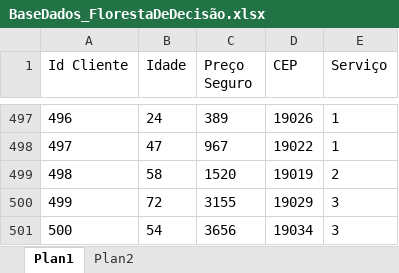
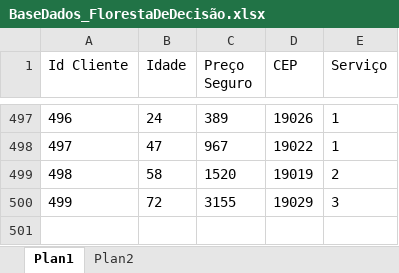
Before and after one commit to borgesds/Seguradora_Random_Florests_Ex, an Excel workbook: data/BaseDados_FlorestaDeDecisão.xlsx, sheet Plan1, drawn as a sheet; only a part is shown, gaps mark what is left out; values as stored, in another font and other column widths than the file's, no borders; the diff names each change by its address in the sheet, - before the commit and + after, or states it on an @@ line.

Commit message:
up data

```diff
--- a/data/BaseDados_FlorestaDeDecisão.xlsx (sheet Plan1)
+++ b/data/BaseDados_FlorestaDeDecisão.xlsx (sheet Plan1)
-row 501: 500 | 54 | 3656 | 19034 | 3
```
